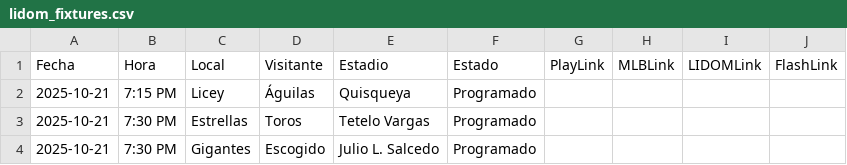
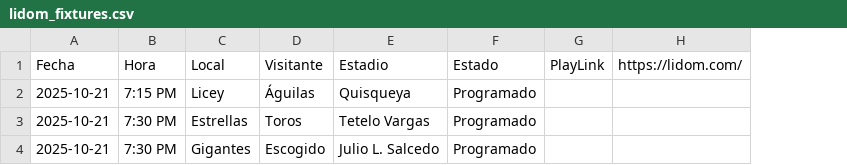
Before and after one commit to vallenuevo/allenuevo-lidom-live, a CSV file: data/lidom_fixtures.csv, drawn as a sheet; removed rows and columns are numbered as before the commit, all else as after; the diff names each change by its address in the sheet, - before the commit and + after, or states it on an @@ line.

Commit message:
Update lidom_fixtures.csv

```diff
--- a/data/lidom_fixtures.csv
+++ b/data/lidom_fixtures.csv
-column H (MLBLink), empty
-column I (LIDOMLink), empty
-column J (FlashLink), empty
+column H (https://lidom.com/), empty
```
